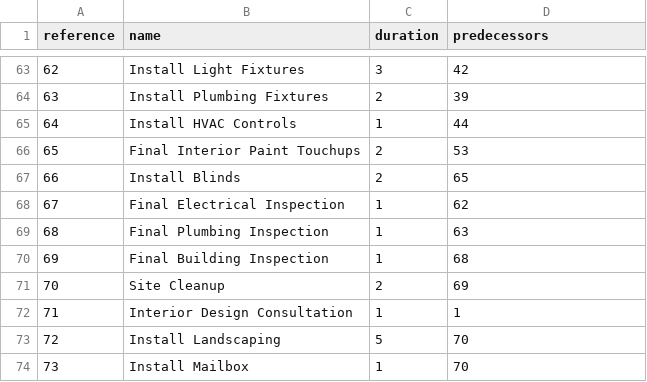
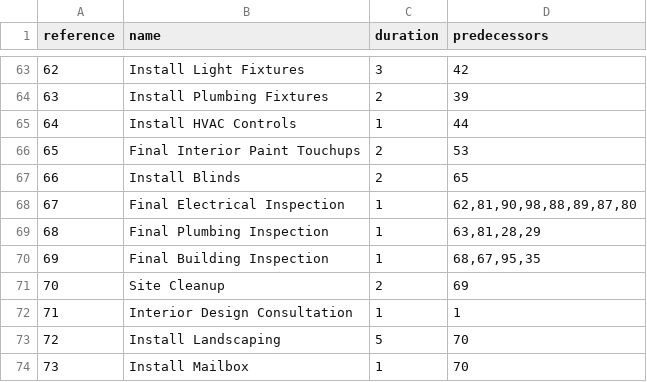
Before and after one commit to AdrianSmith/cpm-solver, a CSV file: spec/test_data/house_100.csv, drawn as a sheet; only a part is shown, gaps mark what is left out; the diff covers the shown part only.

```diff
--- a/spec/test_data/house_100.csv
+++ b/spec/test_data/house_100.csv
@@ -67,5 +67,5 @@ reference,name,duration,predecessors
 66,Install Blinds,2,65
-67,Final Electrical Inspection,1,62
-68,Final Plumbing Inspection,1,63
-69,Final Building Inspection,1,68
+67,Final Electrical Inspection,1,"62,81,90,98,88,89,87,80"
+68,Final Plumbing Inspection,1,"63,81,28,29"
+69,Final Building Inspection,1,"68,67,95,35"
 70,Site Cleanup,2,69
```
Also changed, not shown: 10 edited cells elsewhere in this file.
